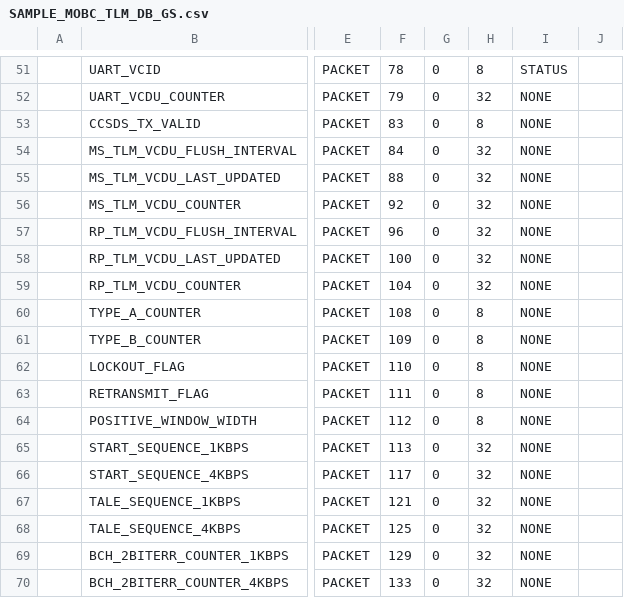
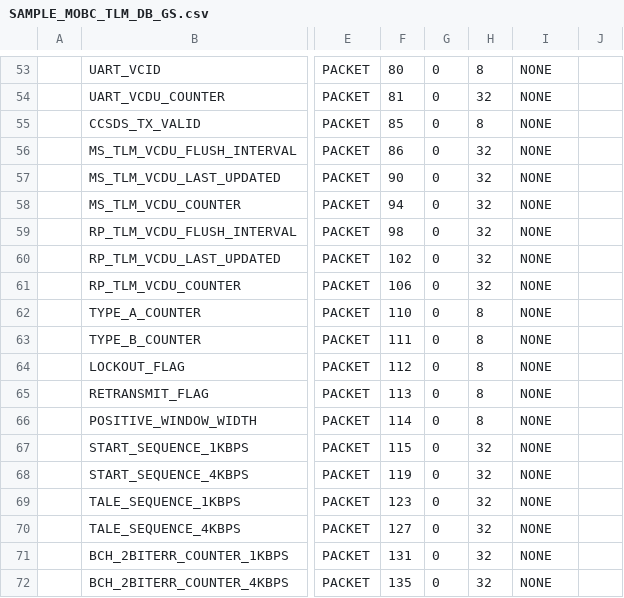
Before and after one commit to ut-issl/c2a-core, a CSV file: Examples/minimum_user_for_s2e/src/src_user/Settings/TlmCmd/DataBase/TLM_DB/calced_data/SAMPLE_MOBC_TLM_DB_GS.csv, drawn as a sheet; only a part is shown, gaps mark what is left out; addresses are those after the commit; the diff covers the shown part only; the diff names each change by its address in the sheet, - before the commit and + after, or states it on an @@ line.

```diff
--- a/Examples/minimum_user_for_s2e/src/src_user/Settings/TlmCmd/DataBase/TLM_DB/calced_data/SAMPLE_MOBC_TLM_DB_GS.csv
+++ b/Examples/minimum_user_for_s2e/src/src_user/Settings/TlmCmd/DataBase/TLM_DB/calced_data/SAMPLE_MOBC_TLM_DB_GS.csv
-F53: 78
+F53: 80
-I53: STATUS
+I53: NONE
-F54: 79
+F54: 81
-F55: 83
+F55: 85
-F56: 84
+F56: 86
-F57: 88
+F57: 90
-F58: 92
+F58: 94
-F59: 96
+F59: 98
-F60: 100
+F60: 102
-F61: 104
+F61: 106
-F62: 108
+F62: 110
-F63: 109
+F63: 111
-F64: 110
+F64: 112
-F65: 111
+F65: 113
-F66: 112
+F66: 114
-F67: 113
+F67: 115
-F68: 117
+F68: 119
-F69: 121
+F69: 123
-F70: 125
+F70: 127
-F71: 129
+F71: 131
-F72: 133
+F72: 135
```
Also changed, not shown: 2 added rows and 33 edited cells elsewhere in this file, Examples/minimum_user_for_s2e/src/src_user/Settings/TlmCmd/DataBase/TLM_DB/SAMPLE_MOBC_TLM_DB_GS.csv, 3 other files.
